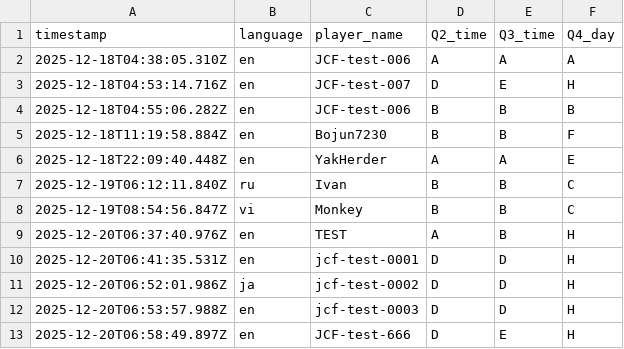
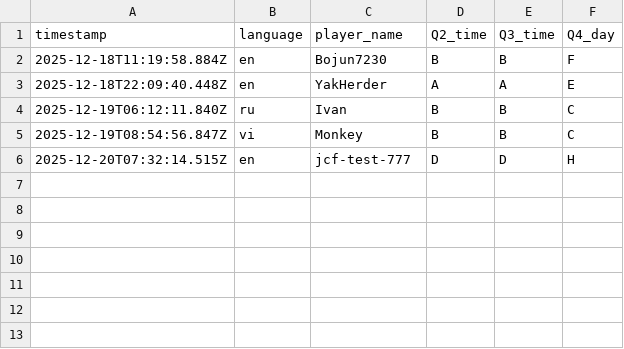
Before and after one commit to aoz-jcf-1165/TSC-event-survey-web-2025.12, a CSV file: data/survey.csv, drawn as a sheet.

```diff
--- a/data/survey.csv
+++ b/data/survey.csv
@@ -1,5 +1,2 @@
 timestamp,language,player_name,Q2_time,Q3_time,Q4_day
-2025-12-18T04:38:05.310Z,en,JCF-test-006,A,A,A
-2025-12-18T04:53:14.716Z,en,JCF-test-007,D,E,H
-2025-12-18T04:55:06.282Z,en,JCF-test-006,B,B,B
 2025-12-18T11:19:58.884Z,en,Bojun7230,B,B,F
@@ -8,6 +5,2 @@ timestamp,language,player_name,Q2_time,Q3_time,Q4_day
 2025-12-19T08:54:56.847Z,vi,Monkey,B,B,C
-2025-12-20T06:37:40.976Z,en,TEST,A,B,H
-2025-12-20T06:41:35.531Z,en,jcf-test-0001,D,D,H
-2025-12-20T06:52:01.986Z,ja,jcf-test-0002,D,D,H
-2025-12-20T06:53:57.988Z,en,jcf-test-0003,D,D,H
-2025-12-20T06:58:49.897Z,en,JCF-test-666,D,E,H
+2025-12-20T07:32:14.515Z,en,jcf-test-777,D,D,H
```
